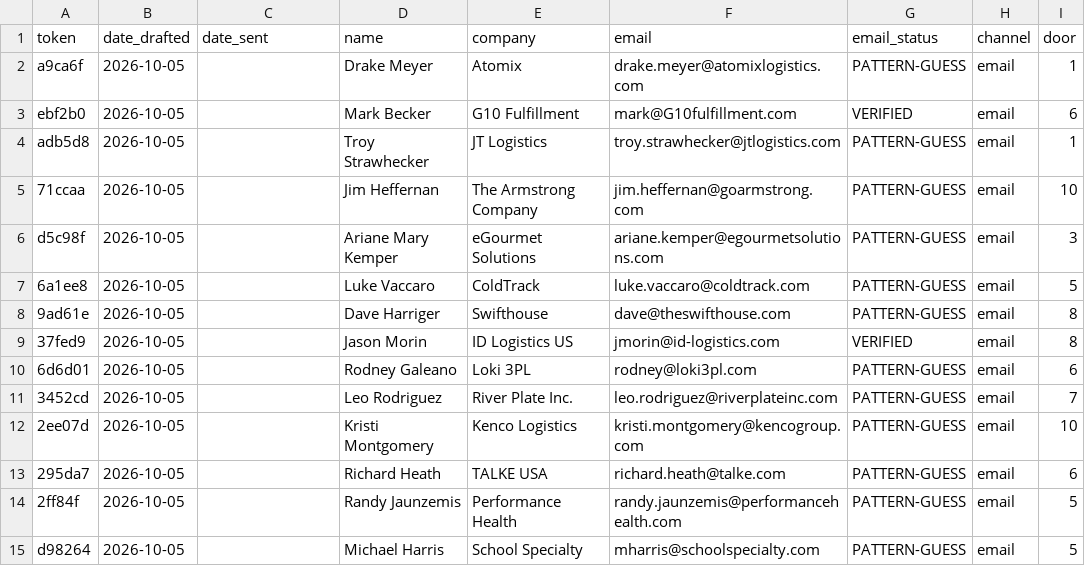
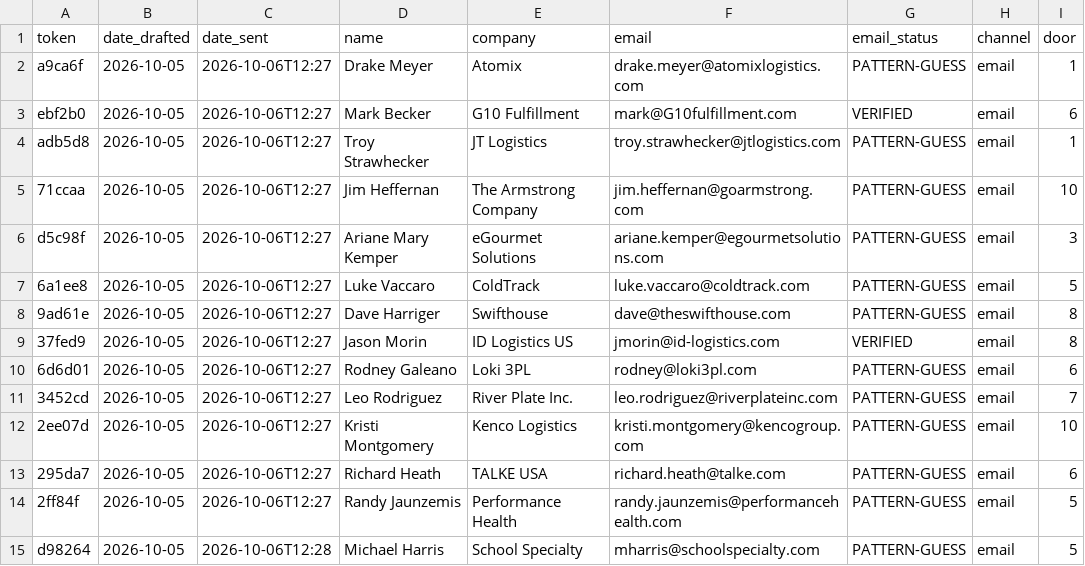
Before and after one commit to 2016judea/run-sheet, a CSV file: research/outreach/tokens.csv, drawn as a sheet; only a part is shown; the diff covers the shown part only; the diff names each change by its address in the sheet, - before the commit and + after, or states it on an @@ line.

```diff
--- a/research/outreach/tokens.csv
+++ b/research/outreach/tokens.csv
-C2:C14 (date_sent): (empty)
+C2:C14 (date_sent): 2026-10-06T12:27
-C15 (date_sent): (empty)
+C15 (date_sent): 2026-10-06T12:28
```
Also changed, not shown: 14 edited cells elsewhere in this file, 16 other files.
